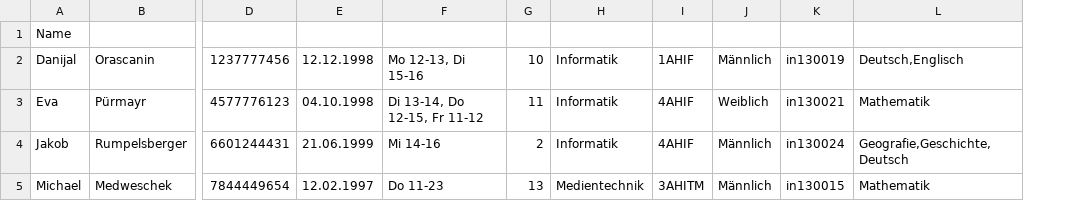
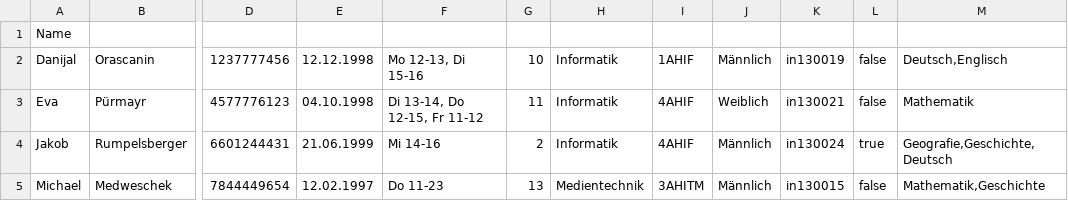
Before and after one commit to Eva0410/Nachhilfeboerse, a CSV file: 03_SourceCode/TutoringMarket/TestTutors.csv, drawn as a sheet; only a part is shown, gaps mark what is left out; addresses are those after the commit; the diff names each change by its address in the sheet, - before the commit and + after, or states it on an @@ line.

Commit message:
Accept/Reject Tutors

```diff
--- a/03_SourceCode/TutoringMarket/TestTutors.csv
+++ b/03_SourceCode/TutoringMarket/TestTutors.csv
+column L, rows 2-5: false | false | true | false
-M5: Mathematik
+M5: Mathematik,Geschichte
```
Also changed, not shown: 17 other files.
